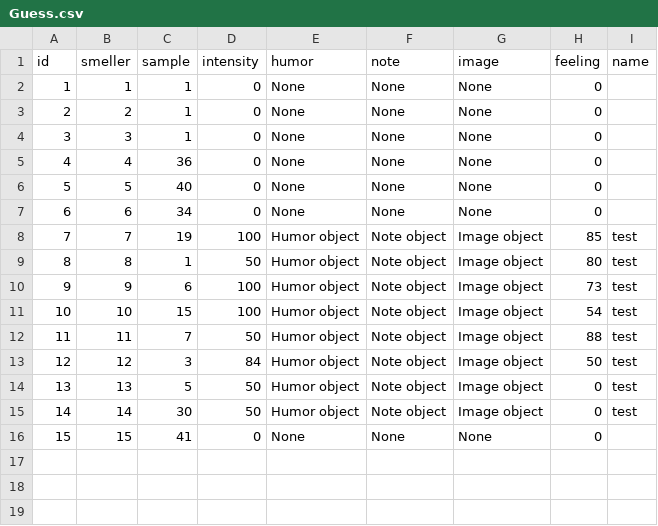
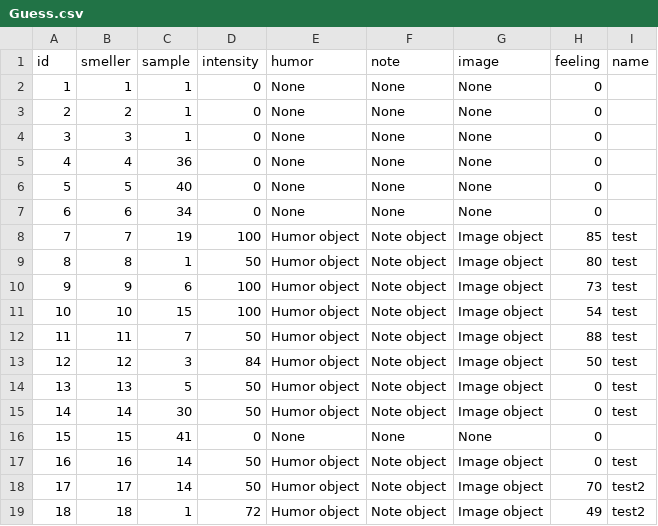
Before and after one commit to mu-Corp/SmellGame, a CSV file: Guess.csv, drawn as a sheet; the diff names each change by its address in the sheet, - before the commit and + after, or states it on an @@ line.

Commit message:
Template result pre-done with already correct hyperlinks and data sent

```diff
--- a/Guess.csv
+++ b/Guess.csv
+row 17: 16 | 16 | 14 | 50 | Humor object | Note object | Image object | 0 | test
+row 18: 17 | 17 | 14 | 50 | Humor object | Note object | Image object | 70 | test2
+row 19: 18 | 18 | 1 | 72 | Humor object | Note object | Image object | 49 | test2
```
Also changed, not shown: Smeller.csv, 3 other files.
